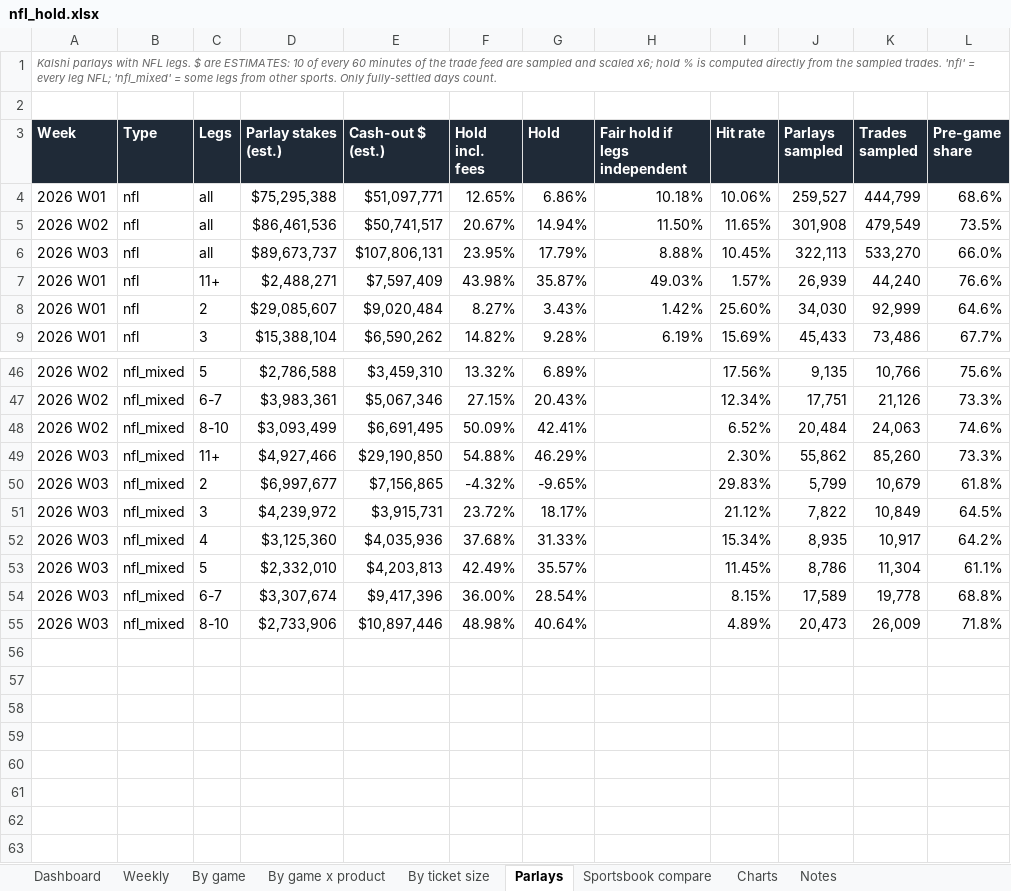
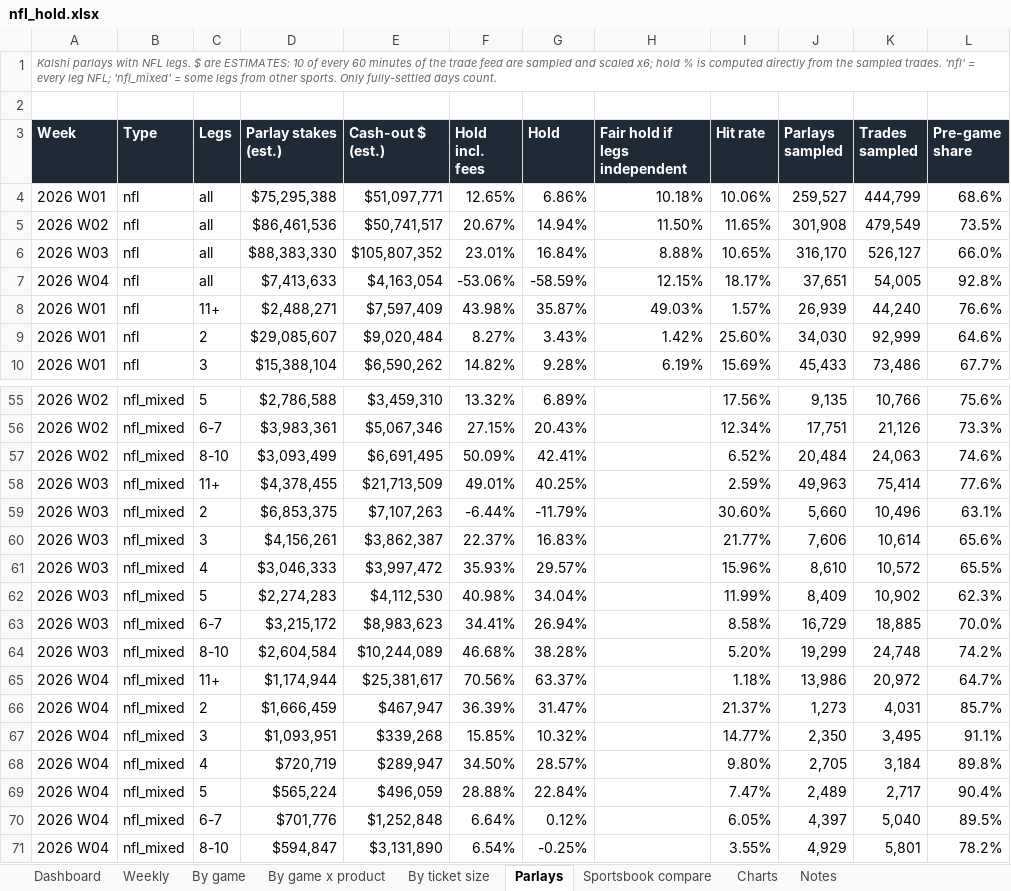
Before and after one commit to yager2/sports-volume, an Excel workbook: nfl_hold.xlsx, sheet Parlays, drawn as a sheet; only a part is shown, gaps mark what is left out; values as stored, in another font and other column widths than the file's, no borders; conditional formats not drawn; removed rows and columns are numbered as before the commit, all else as after; the diff covers the shown part only; the diff names each change by its address in the sheet, - before the commit and + after, or states it on an @@ line.

```diff
--- a/nfl_hold.xlsx (sheet Parlays)
+++ b/nfl_hold.xlsx (sheet Parlays)
-D6 (Parlay stakes (est.)): $89,673,737
+D6 (Parlay stakes (est.)): $88,383,330
-E6 (Cash-out $ (est.)): $107,806,131
+E6 (Cash-out $ (est.)): $105,807,352
-F6 (Hold incl. fees): 23.95%
+F6 (Hold incl. fees): 23.01%
-G6 (Hold): 17.79%
+G6 (Hold): 16.84%
-I6 (Hit rate): 10.45%
+I6 (Hit rate): 10.65%
-J6 (Parlays sampled): 322,113
+J6 (Parlays sampled): 316,170
-K6 (Trades sampled): 533,270
+K6 (Trades sampled): 526,127
+row 7: 2026 W04 | nfl | all | $7,413,633 | $4,163,054 | -53.06% | -58.59% | 12.15% | 18.17% | 37,651 | 54,005 | 92.8%
-row 49: 2026 W03 | nfl_mixed | 11+ | $4,927,466 | $29,190,850 | 54.88% | 46.29% |  | 2.30% | 55,862 | 85,260 | 73.3%
-row 50: 2026 W03 | nfl_mixed | 2 | $6,997,677 | $7,156,865 | -4.32% | -9.65% |  | 29.83% | 5,799 | 10,679 | 61.8%
-row 51: 2026 W03 | nfl_mixed | 3 | $4,239,972 | $3,915,731 | 23.72% | 18.17% |  | 21.12% | 7,822 | 10,849 | 64.5%
-row 52: 2026 W03 | nfl_mixed | 4 | $3,125,360 | $4,035,936 | 37.68% | 31.33% |  | 15.34% | 8,935 | 10,917 | 64.2%
-row 53: 2026 W03 | nfl_mixed | 5 | $2,332,010 | $4,203,813 | 42.49% | 35.57% |  | 11.45% | 8,786 | 11,304 | 61.1%
-row 54: 2026 W03 | nfl_mixed | 6-7 | $3,307,674 | $9,417,396 | 36.00% | 28.54% |  | 8.15% | 17,589 | 19,778 | 68.8%
-row 55: 2026 W03 | nfl_mixed | 8-10 | $2,733,906 | $10,897,446 | 48.98% | 40.64% |  | 4.89% | 20,473 | 26,009 | 71.8%
+row 58: 2026 W03 | nfl_mixed | 11+ | $4,378,455 | $21,713,509 | 49.01% | 40.25% |  | 2.59% | 49,963 | 75,414 | 77.6%
+row 59: 2026 W03 | nfl_mixed | 2 | $6,853,375 | $7,107,263 | -6.44% | -11.79% |  | 30.60% | 5,660 | 10,496 | 63.1%
+row 60: 2026 W03 | nfl_mixed | 3 | $4,156,261 | $3,862,387 | 22.37% | 16.83% |  | 21.77% | 7,606 | 10,614 | 65.6%
+row 61: 2026 W03 | nfl_mixed | 4 | $3,046,333 | $3,997,472 | 35.93% | 29.57% |  | 15.96% | 8,610 | 10,572 | 65.5%
+row 62: 2026 W03 | nfl_mixed | 5 | $2,274,283 | $4,112,530 | 40.98% | 34.04% |  | 11.99% | 8,409 | 10,902 | 62.3%
+row 63: 2026 W03 | nfl_mixed | 6-7 | $3,215,172 | $8,983,623 | 34.41% | 26.94% |  | 8.58% | 16,729 | 18,885 | 70.0%
+row 64: 2026 W03 | nfl_mixed | 8-10 | $2,604,584 | $10,244,089 | 46.68% | 38.28% |  | 5.20% | 19,299 | 24,748 | 74.2%
+row 65: 2026 W04 | nfl_mixed | 11+ | $1,174,944 | $25,381,617 | 70.56% | 63.37% |  | 1.18% | 13,986 | 20,972 | 64.7%
+row 66: 2026 W04 | nfl_mixed | 2 | $1,666,459 | $467,947 | 36.39% | 31.47% |  | 21.37% | 1,273 | 4,031 | 85.7%
+row 67: 2026 W04 | nfl_mixed | 3 | $1,093,951 | $339,268 | 15.85% | 10.32% |  | 14.77% | 2,350 | 3,495 | 91.1%
+row 68: 2026 W04 | nfl_mixed | 4 | $720,719 | $289,947 | 34.50% | 28.57% |  | 9.80% | 2,705 | 3,184 | 89.8%
+row 69: 2026 W04 | nfl_mixed | 5 | $565,224 | $496,059 | 28.88% | 22.84% |  | 7.47% | 2,489 | 2,717 | 90.4%
+row 70: 2026 W04 | nfl_mixed | 6-7 | $701,776 | $1,252,848 | 6.64% | 0.12% |  | 6.05% | 4,397 | 5,040 | 89.5%
+row 71: 2026 W04 | nfl_mixed | 8-10 | $594,847 | $3,131,890 | 6.54% | -0.25% |  | 3.55% | 4,929 | 5,801 | 78.2%
```
Also changed, not shown: 9 added rows, 1 removed row and 54 edited cells elsewhere in this sheet, sheet Dashboard, sheet By game x product, sheet By ticket size, sheet Weekly, sheet By game, sheet Sportsbook compare, 2 more sheets, charts or pictures, 19 other files.
